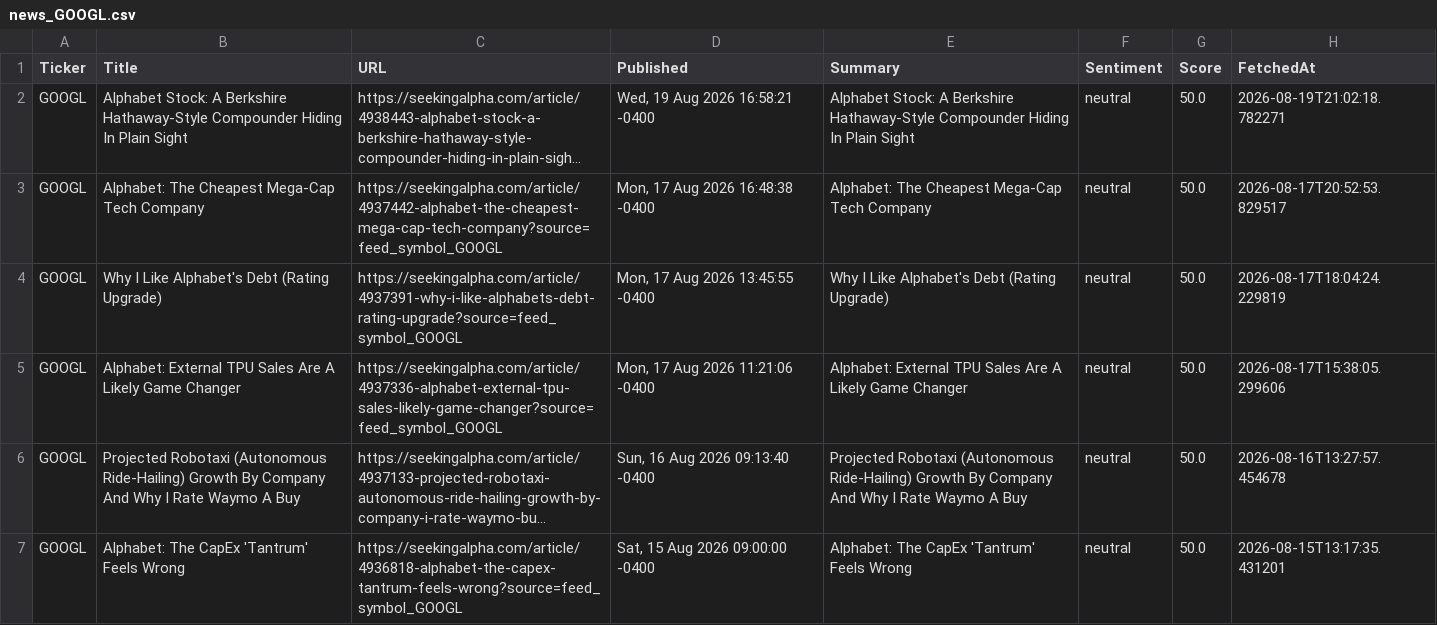
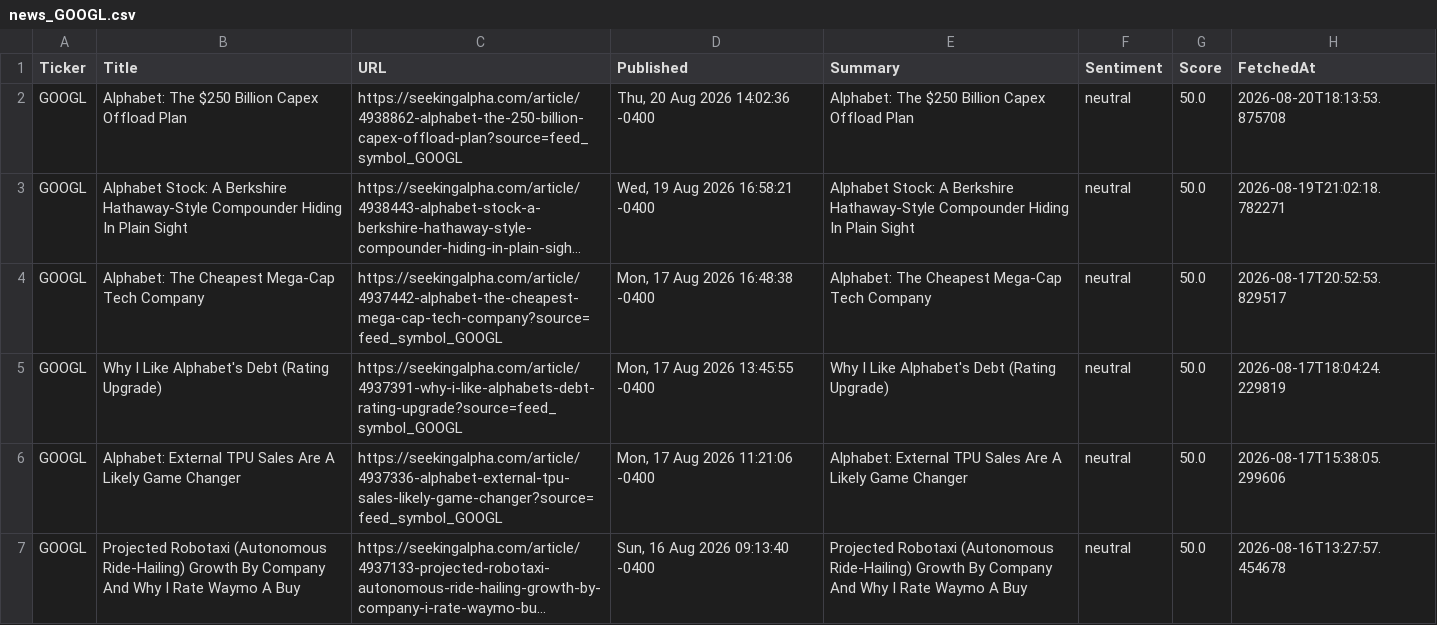
Before and after one commit to timursk99-ai/news-pipeline, a CSV file: news_GOOGL.csv, drawn as a sheet; only a part is shown; the shorter side is filled out with more unchanged rows; long unchanged cells end in …; the diff names each change by its address in the sheet, - before the commit and + after, or states it on an @@ line.

Commit message:
update news CSVs

```diff
--- a/news_GOOGL.csv
+++ b/news_GOOGL.csv
+row 2: GOOGL | Alphabet: The $250 Billion Capex Offload Plan | https://seekingalpha.com/article/4938862-alphabet-the-250-billion-capex-offload-plan?source=feed_symbol_GOOGL | Thu, 20 Aug 2026 14:02:36 -0400 | Alphabet: The $250 Billion Capex Offload Plan | neutral | 50.0 | 2026-08-20T18:13:53.875708
```
